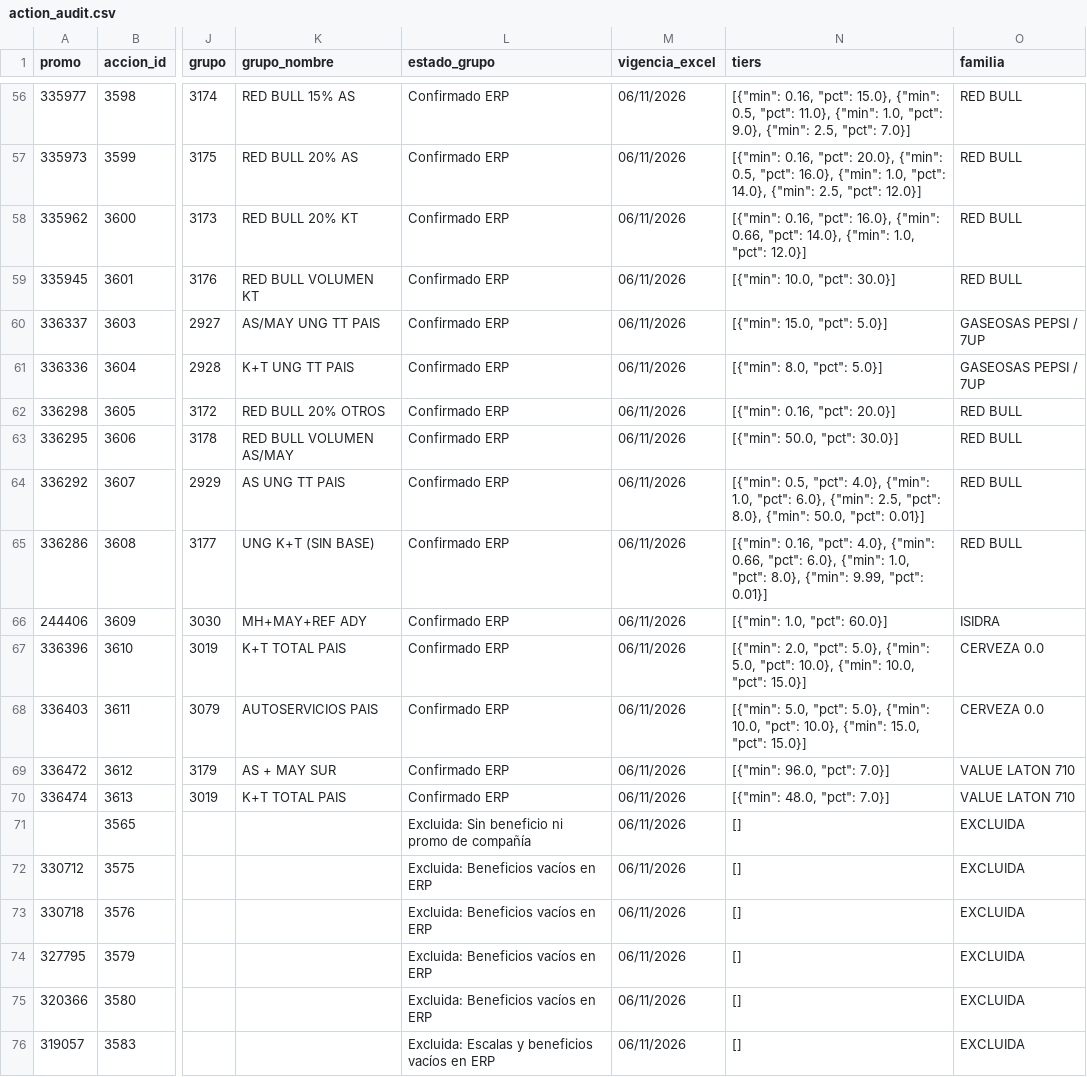
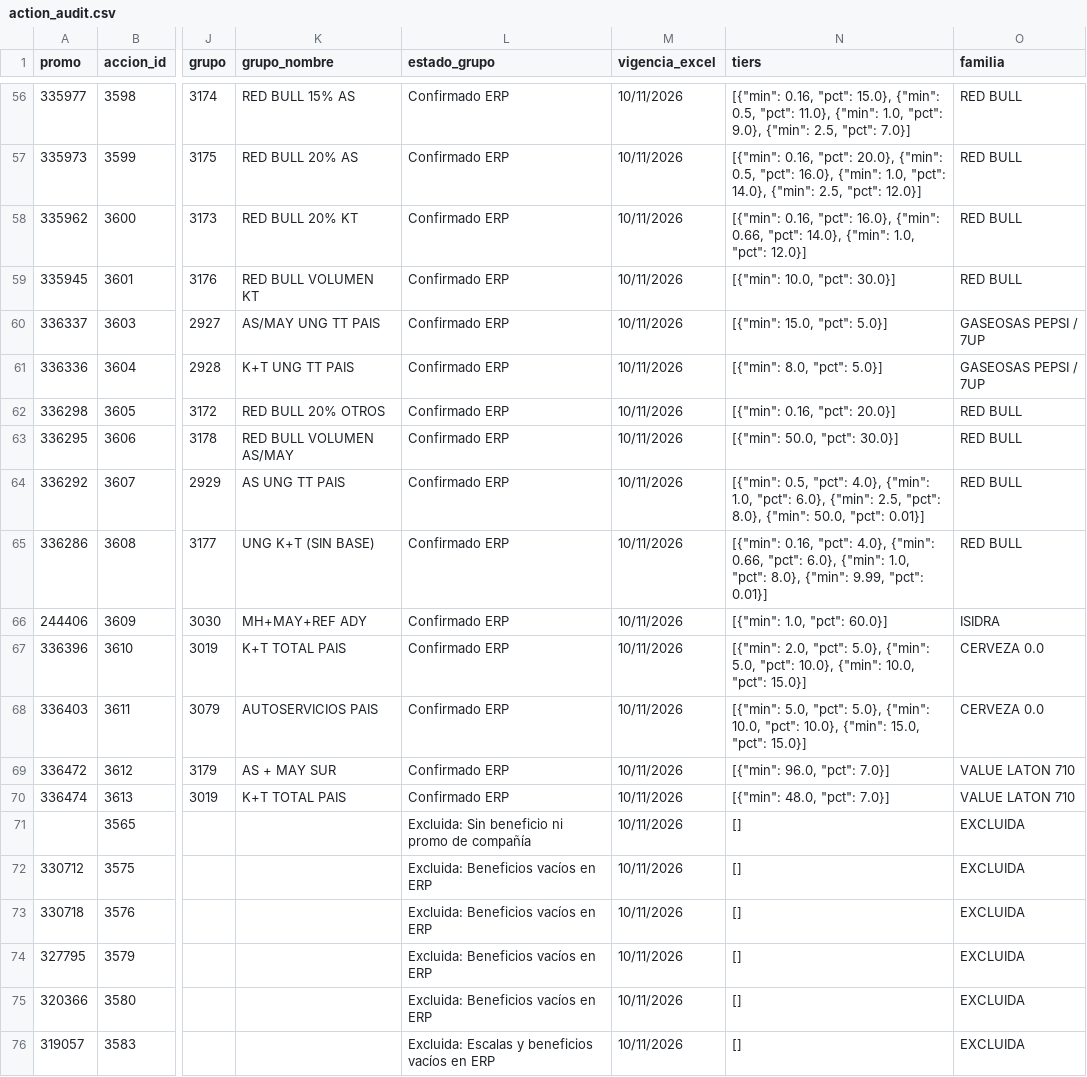
Before and after one commit to tomasddv/consultaacciones, a CSV file: data/action_audit.csv, drawn as a sheet; only a part is shown, gaps mark what is left out; the diff covers the shown part only; the diff names each change by its address in the sheet, - before the commit and + after, or states it on an @@ line.

```diff
--- a/data/action_audit.csv
+++ b/data/action_audit.csv
-M56:M76 (vigencia_excel): 06/11/2026
+M56:M76 (vigencia_excel): 10/11/2026
```
Also changed, not shown: 54 edited cells elsewhere in this file, 3 other files.
